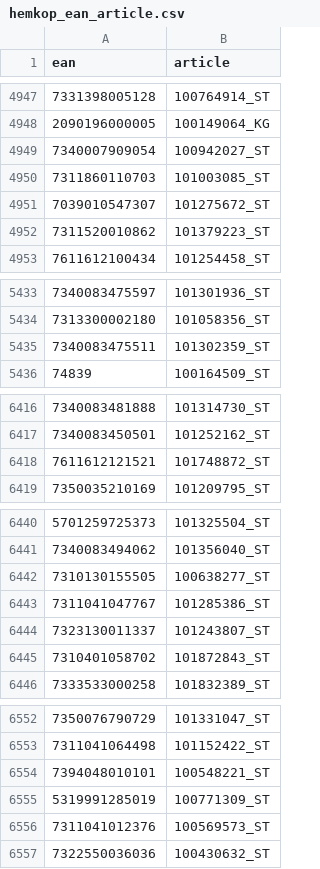
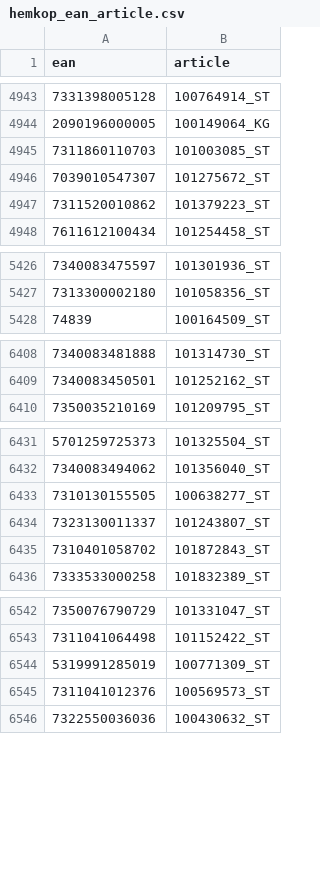
Before and after one commit to b1rchling/FoodScraper, a CSV file: hemkop_ean_article.csv, drawn as a sheet; only a part is shown, gaps mark what is left out; removed rows and columns are numbered as before the commit, all else as after; the diff covers the shown part only; the diff names each change by its address in the sheet, - before the commit and + after, or states it on an @@ line.

```diff
--- a/hemkop_ean_article.csv
+++ b/hemkop_ean_article.csv
-row 4949: 7340007909054 | 100942027_ST
-row 5435: 7340083475511 | 101302359_ST
-row 6418: 7611612121521 | 101748872_ST
-row 6443: 7311041047767 | 101285386_ST
-row 6554: 7394048010101 | 100548221_ST
```
Also changed, not shown: 7 removed rows and 26 moved rows elsewhere in this file, coop_ean_article.csv, hemkop_index.csv, 4 other files.
